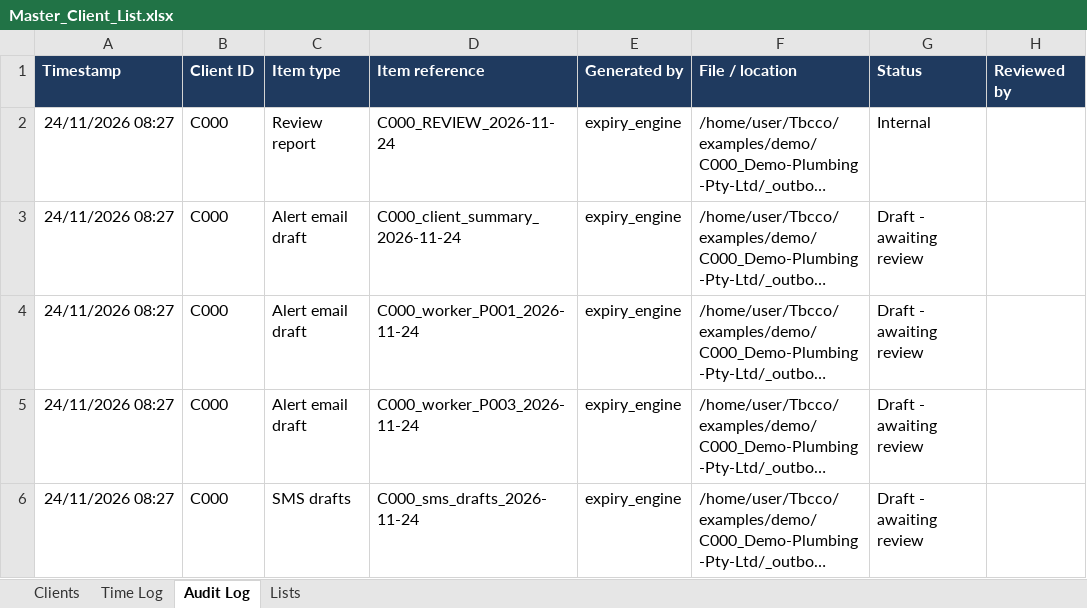
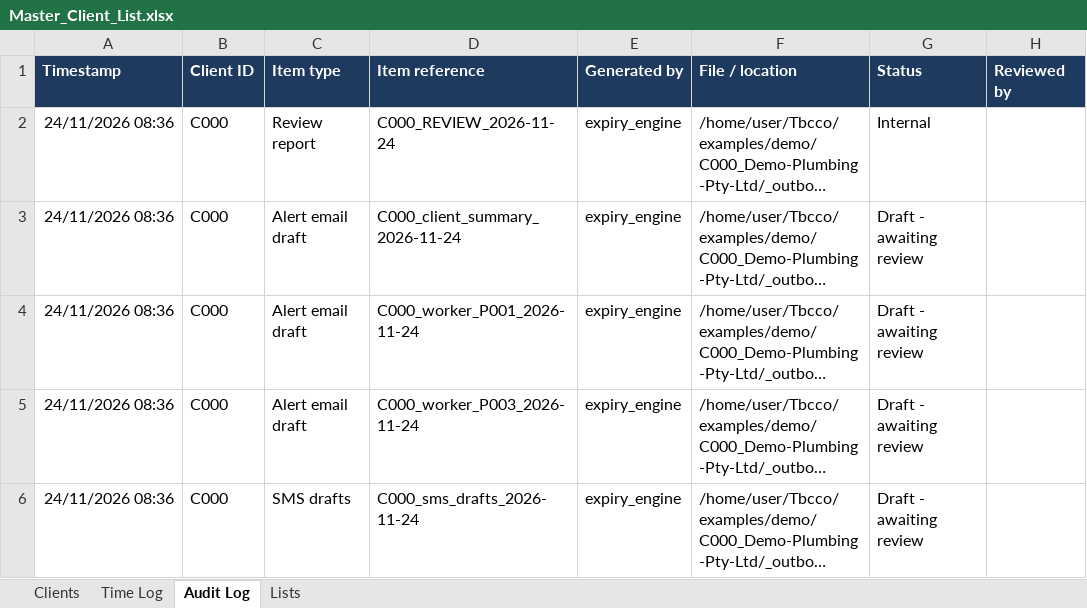
Before and after one commit to dailydrivermail-lang/Tbcco, an Excel workbook: examples/demo/Master_Client_List.xlsx, sheet Audit Log, drawn as a sheet; only a part is shown; long unchanged cells end in …; values as stored, in another font and other column widths than the file's, no borders; the diff names each change by its address in the sheet, - before the commit and + after, or states it on an @@ line.

```diff
--- a/examples/demo/Master_Client_List.xlsx (sheet Audit Log)
+++ b/examples/demo/Master_Client_List.xlsx (sheet Audit Log)
-A2:A6 (Timestamp): 24/11/2026 08:27
+A2:A6 (Timestamp): 24/11/2026 08:36
```
Also changed, not shown: sheet Clients, examples/demo/C000_Demo-Plumbing-Pty-Ltd/00_Register/C000_Register.xlsx, examples/demo/C000_Demo-Plumbing-Pty-Ltd/01_Intake_Inbox/Filled_People_and_Licences_Intake.xlsx, 46 other files.
